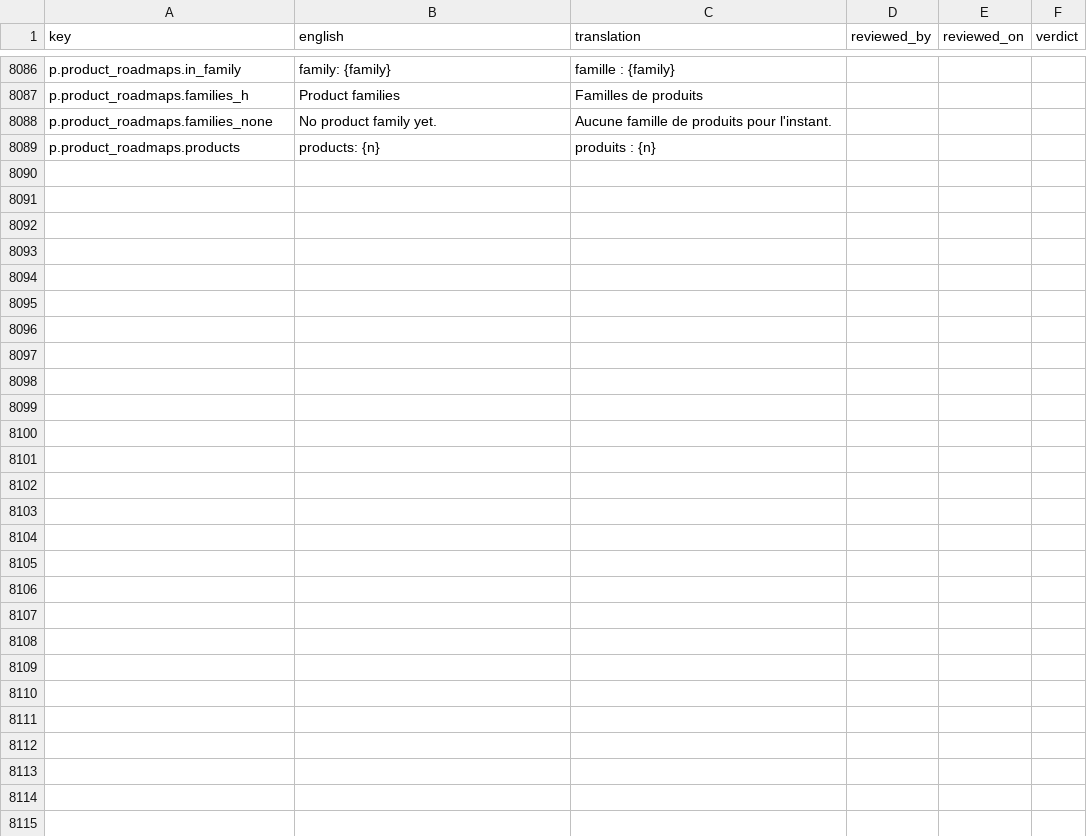
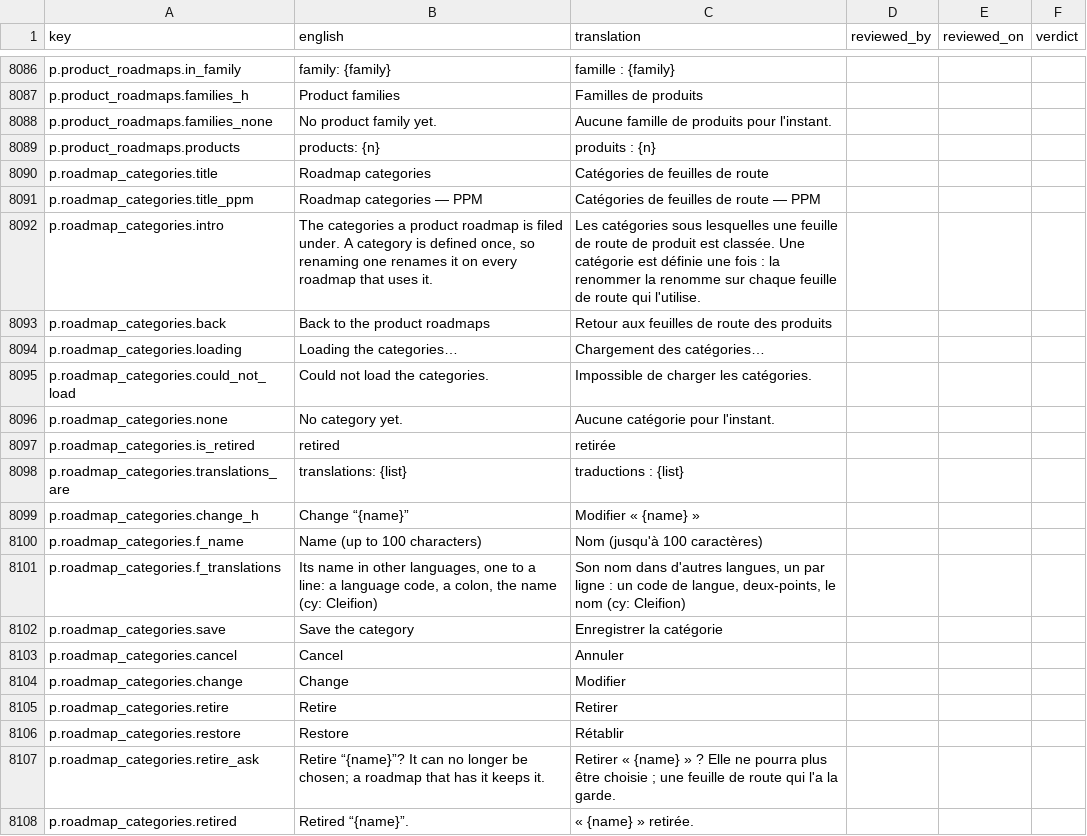
Before and after one commit to project-portfolio-management/project-portfolio-management, a CSV file: governance/translation-reviews/fr-001.csv, drawn as a sheet; only a part is shown, gaps mark what is left out; the diff covers the shown part only; the diff names each change by its address in the sheet, - before the commit and + after, or states it on an @@ line.

```diff
--- a/governance/translation-reviews/fr-001.csv
+++ b/governance/translation-reviews/fr-001.csv
+row 8090: p.roadmap_categories.title | Roadmap categories | Catégories de feuilles de route
+row 8091: p.roadmap_categories.title_ppm | Roadmap categories — PPM | Catégories de feuilles de route — PPM
+row 8092: p.roadmap_categories.intro | The categories a product roadmap is filed under. A category is defined once, so renaming one renames it on every roadmap that uses it. | Les catégories sous lesquelles une feuille de route de produit est classée. Une catégorie est définie une fois : la renommer la renomme sur chaque feuille de route qui l'utilise.
+row 8093: p.roadmap_categories.back | Back to the product roadmaps | Retour aux feuilles de route des produits
+row 8094: p.roadmap_categories.loading | Loading the categories… | Chargement des catégories…
+row 8095: p.roadmap_categories.could_not_load | Could not load the categories. | Impossible de charger les catégories.
+row 8096: p.roadmap_categories.none | No category yet. | Aucune catégorie pour l'instant.
+row 8097: p.roadmap_categories.is_retired | retired | retirée
+row 8098: p.roadmap_categories.translations_are | translations: {list} | traductions : {list}
+row 8099: p.roadmap_categories.change_h | Change “{name}” | Modifier « {name} »
+row 8100: p.roadmap_categories.f_name | Name (up to 100 characters) | Nom (jusqu'à 100 caractères)
+row 8101: p.roadmap_categories.f_translations | Its name in other languages, one to a line: a language code, a colon, the name (cy: Cleifion) | Son nom dans d'autres langues, un par ligne : un code de langue, deux-points, le nom (cy: Cleifion)
+row 8102: p.roadmap_categories.save | Save the category | Enregistrer la catégorie
+row 8103: p.roadmap_categories.cancel | Cancel | Annuler
+row 8104: p.roadmap_categories.change | Change | Modifier
+row 8105: p.roadmap_categories.retire | Retire | Retirer
+row 8106: p.roadmap_categories.restore | Restore | Rétablir
+row 8107: p.roadmap_categories.retire_ask | Retire “{name}”? It can no longer be chosen; a roadmap that has it keeps it. | Retirer « {name} » ? Elle ne pourra plus être choisie ; une feuille de route qui l'a la garde.
+row 8108: p.roadmap_categories.retired | Retired “{name}”. | « {name} » retirée.
```
Also changed, not shown: 16 added rows elsewhere in this file, governance/translation-reviews/ar-001.csv, governance/translation-reviews/de-001.csv, 46 other files.
